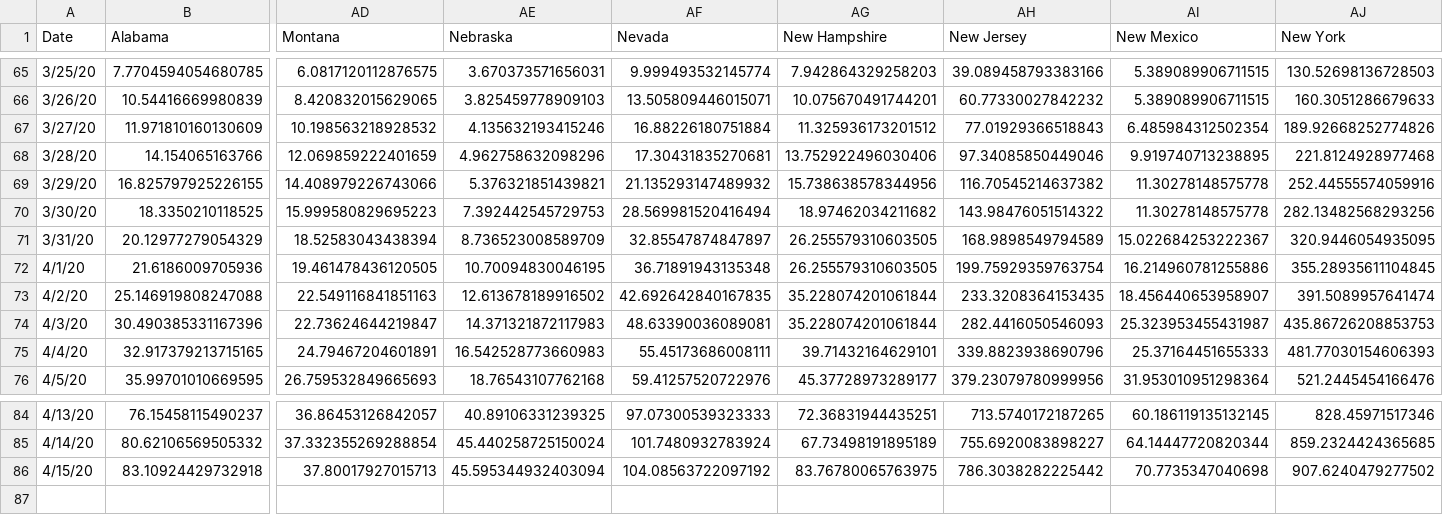
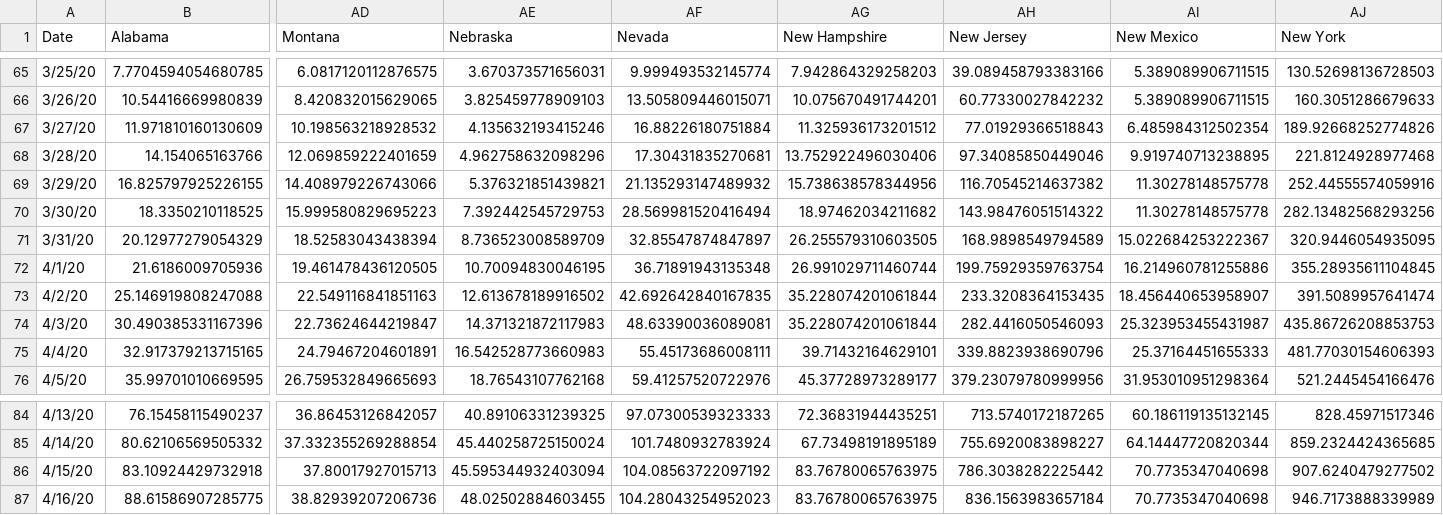
Before and after one commit to SonnyITS/COVID-19, a CSV file: data_covid_19/US_States_TimeSeries_COVID19_ConfirmedPer100k.csv, drawn as a sheet; only a part is shown, gaps mark what is left out; rows hold the shown columns only; the diff names each change by its address in the sheet, - before the commit and + after, or states it on an @@ line.

```diff
--- a/data_covid_19/US_States_TimeSeries_COVID19_ConfirmedPer100k.csv
+++ b/data_covid_19/US_States_TimeSeries_COVID19_ConfirmedPer100k.csv
-AG72 (New Hampshire): 26.255579310603505
+AG72 (New Hampshire): 26.991029711460744
+row 87: 4/16/20 | 88.61586907285775 | 38.82939207206736 | 48.02502884603455 | 104.28043254952023 | 83.76780065763975 | 836.1563983657184 | 70.7735347040698 | 946.7173888339989
```
Also changed, not shown: data_covid_19/US_CTCombined_TimeSeries_COVID19_DeathsPer100k.csv, data_covid_19/US_States_TimeSeries_COVID19_DeathsPer100k.csv, 15 other files.
